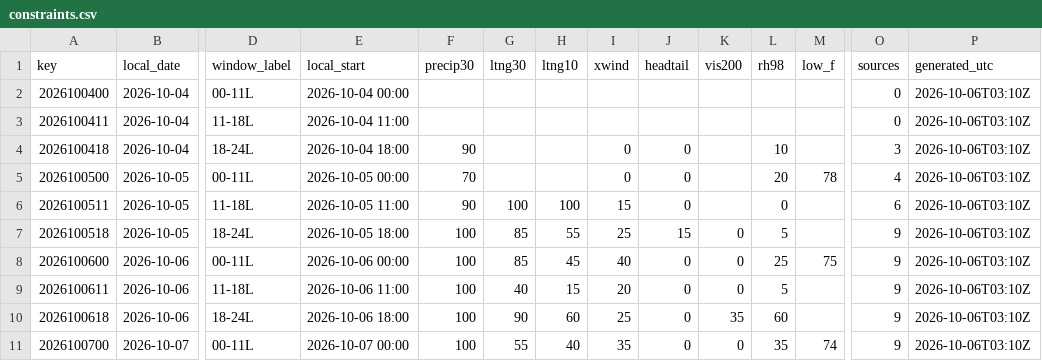
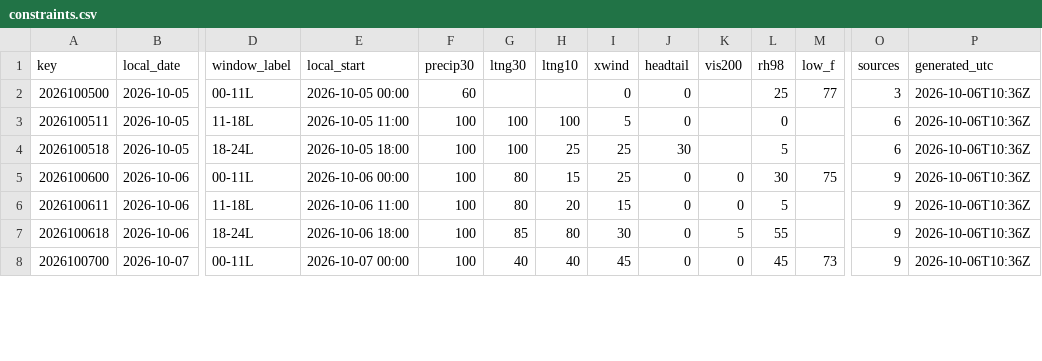
Before and after one commit to cyclonecizek/SLFWeather, a CSV file: docs/data/constraints.csv, drawn as a sheet; only a part is shown, gaps mark what is left out; removed rows and columns are numbered as before the commit, all else as after; rows hold the shown columns only; the diff covers the shown part only; the diff names each change by its address in the sheet, - before the commit and + after, or states it on an @@ line.

```diff
--- a/docs/data/constraints.csv
+++ b/docs/data/constraints.csv
-row 2: 2026100400 | 2026-10-04 | 00-11L | 2026-10-04 00:00 |  |  |  |  |  |  |  |  | 0 | 2026-10-06T03:10Z
-row 3: 2026100411 | 2026-10-04 | 11-18L | 2026-10-04 11:00 |  |  |  |  |  |  |  |  | 0 | 2026-10-06T03:10Z
-row 4: 2026100418 | 2026-10-04 | 18-24L | 2026-10-04 18:00 | 90 |  |  | 0 | 0 |  | 10 |  | 3 | 2026-10-06T03:10Z
-F2 (precip30): 70
+F2 (precip30): 60
-L2 (rh98): 20
+L2 (rh98): 25
-M2 (low_f): 78
+M2 (low_f): 77
-O2 (sources): 4
+O2 (sources): 3
-P2:P8 (generated_utc): 2026-10-06T03:10Z
+P2:P8 (generated_utc): 2026-10-06T10:36Z
-F3 (precip30): 90
+F3 (precip30): 100
-I3 (xwind): 15
+I3 (xwind): 5
-G4 (ltng30): 85
+G4 (ltng30): 100
-H4 (ltng10): 55
+H4 (ltng10): 25
-J4 (headtail): 15
+J4 (headtail): 30
-K4 (vis200): 0
+K4 (vis200): (empty)
-O4 (sources): 9
+O4 (sources): 6
-G5 (ltng30): 85
+G5 (ltng30): 80
-H5 (ltng10): 45
+H5 (ltng10): 15
-I5 (xwind): 40
+I5 (xwind): 25
-L5 (rh98): 25
+L5 (rh98): 30
-G6 (ltng30): 40
+G6 (ltng30): 80
-H6 (ltng10): 15
+H6 (ltng10): 20
-I6 (xwind): 20
+I6 (xwind): 15
-G7 (ltng30): 90
+G7 (ltng30): 85
-H7 (ltng10): 60
+H7 (ltng10): 80
-I7 (xwind): 25
+I7 (xwind): 30
-K7 (vis200): 35
+K7 (vis200): 5
-L7 (rh98): 60
+L7 (rh98): 55
-G8 (ltng30): 55
+G8 (ltng30): 40
-I8 (xwind): 35
+I8 (xwind): 45
-L8 (rh98): 35
+L8 (rh98): 45
-M8 (low_f): 74
+M8 (low_f): 73
```
Also changed, not shown: 3 added rows and 59 edited cells elsewhere in this file, docs/data/KTTS_ENS_wind.csv, docs/data/KTTS_NBM_wind.csv, 7 other files.
